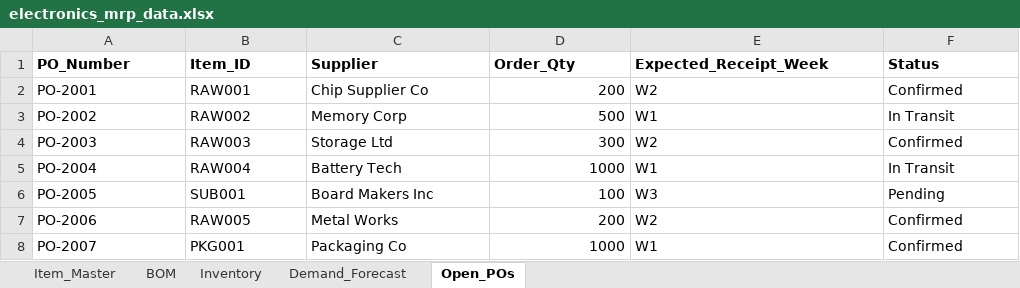
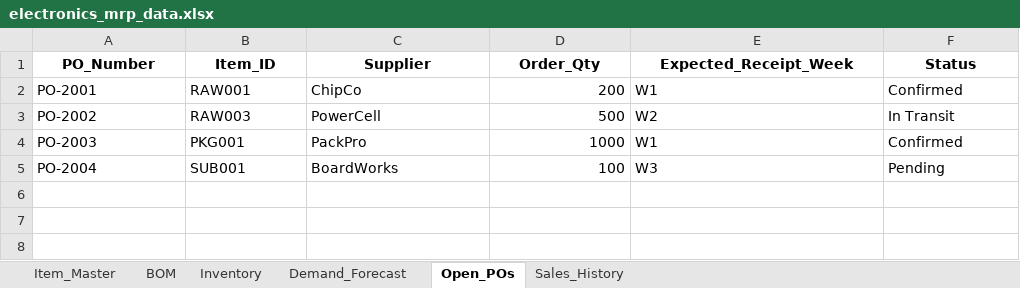
Before and after one commit to nitishsharma-12/flowcast, an Excel workbook: backend/watched_files/electronics_mrp_data.xlsx, sheet Open_POs, drawn as a sheet; values as stored, in another font and other column widths than the file's, no borders; removed rows and columns are numbered as before the commit, all else as after; the diff names each change by its address in the sheet, - before the commit and + after, or states it on an @@ line.

```diff
--- a/backend/watched_files/electronics_mrp_data.xlsx (sheet Open_POs)
+++ b/backend/watched_files/electronics_mrp_data.xlsx (sheet Open_POs)
+sheet tab: Sales_History
-A1:F1 alignment: left
+A1:F1 alignment: center
-C2 (Supplier): Chip Supplier Co
+C2 (Supplier): ChipCo
-E2 (Expected_Receipt_Week): W2
+E2 (Expected_Receipt_Week): W1
-B3 (Item_ID): RAW002
+B3 (Item_ID): RAW003
-C3 (Supplier): Memory Corp
+C3 (Supplier): PowerCell
-E3 (Expected_Receipt_Week): W1
+E3 (Expected_Receipt_Week): W2
-B4 (Item_ID): RAW003
+B4 (Item_ID): PKG001
-C4 (Supplier): Storage Ltd
+C4 (Supplier): PackPro
-D4 (Order_Qty): 300
+D4 (Order_Qty): 1000
-E4 (Expected_Receipt_Week): W2
+E4 (Expected_Receipt_Week): W1
-row 5: PO-2004 | RAW004 | Battery Tech | 1000 | W1 | In Transit
-A5 (PO_Number): PO-2005
+A5 (PO_Number): PO-2004
-C5 (Supplier): Board Makers Inc
+C5 (Supplier): BoardWorks
-row 7: PO-2006 | RAW005 | Metal Works | 200 | W2 | Confirmed
-row 8: PO-2007 | PKG001 | Packaging Co | 1000 | W1 | Confirmed
```
Also changed, not shown: sheet Item_Master, sheet Inventory, sheet Demand_Forecast, sheet BOM, backend/sample_mrp_data.xlsx, backend/watched_files/sample_mrp_data.xlsx, 16 other files.
